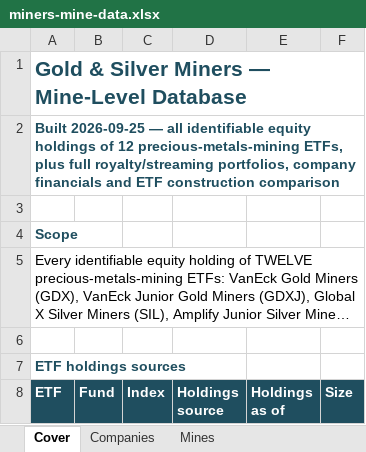
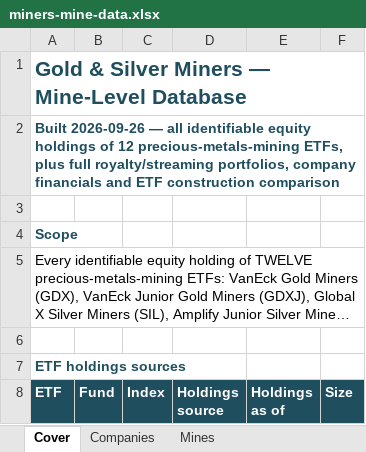
Before and after one commit to chanmainvest/gold_siiver_mines, an Excel workbook: miners-mine-data.xlsx, sheet Cover, drawn as a sheet; only a part is shown; long unchanged cells end in …; values as stored, in another font and other column widths than the file's, no borders; the diff names each change by its address in the sheet, - before the commit and + after, or states it on an @@ line.

```diff
--- a/miners-mine-data.xlsx (sheet Cover)
+++ b/miners-mine-data.xlsx (sheet Cover)
-A2 (ETF): Built 2026-09-25 — all…
+A2 (ETF): Built 2026-09-26 — all…
```
Also changed, not shown: sheet Mines, 9 other files.
